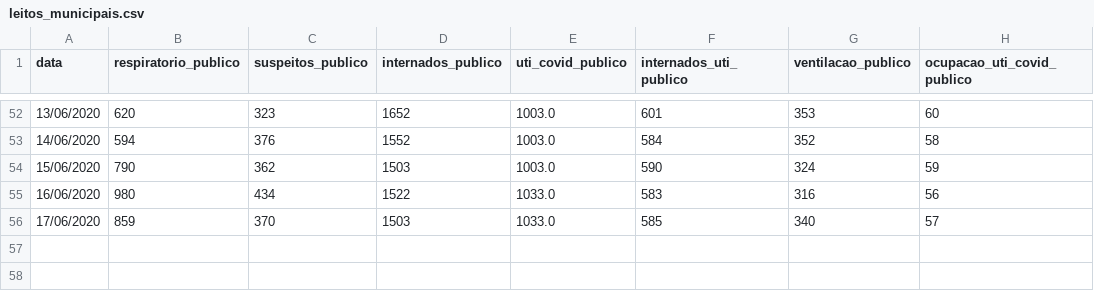
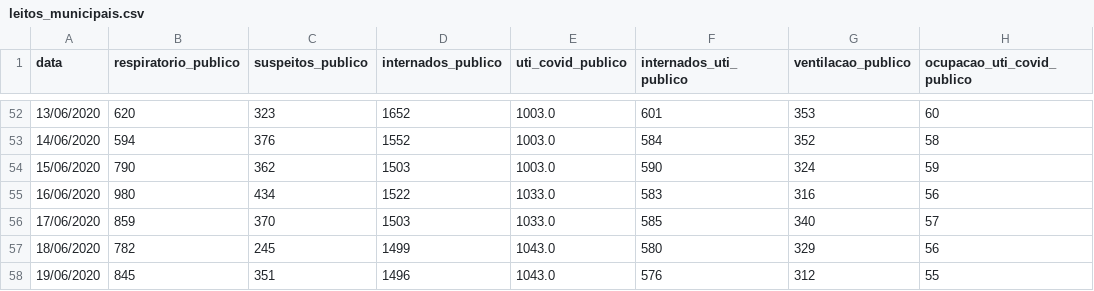
Before and after one commit to DaviSRodrigues/Covid-19-em-Sao-Paulo, a CSV file: dados/leitos_municipais.csv, drawn as a sheet; only a part is shown, gaps mark what is left out; the diff names each change by its address in the sheet, - before the commit and + after, or states it on an @@ line.

```diff
--- a/dados/leitos_municipais.csv
+++ b/dados/leitos_municipais.csv
+row 57: 18/06/2020 | 782 | 245 | 1499 | 1043.0 | 580 | 329 | 56
+row 58: 19/06/2020 | 845 | 351 | 1496 | 1043.0 | 576 | 312 | 55
```
Also changed, not shown: dados/dados_cidade_sp.csv, dados/hospitais_campanha_sp.csv, 3 other files.
